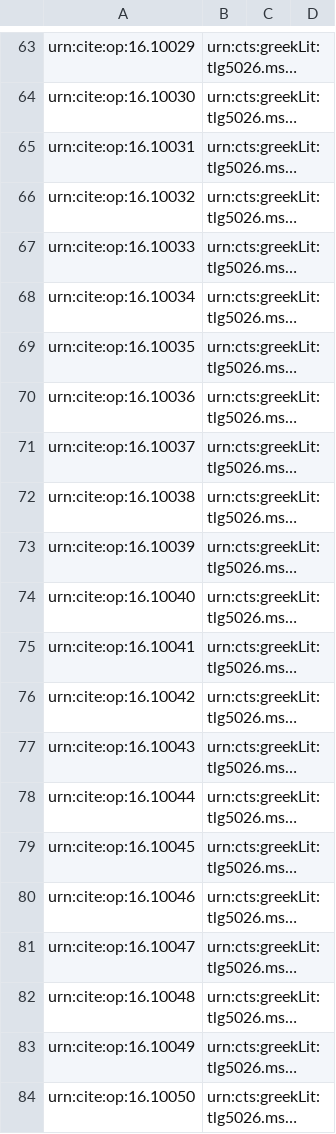
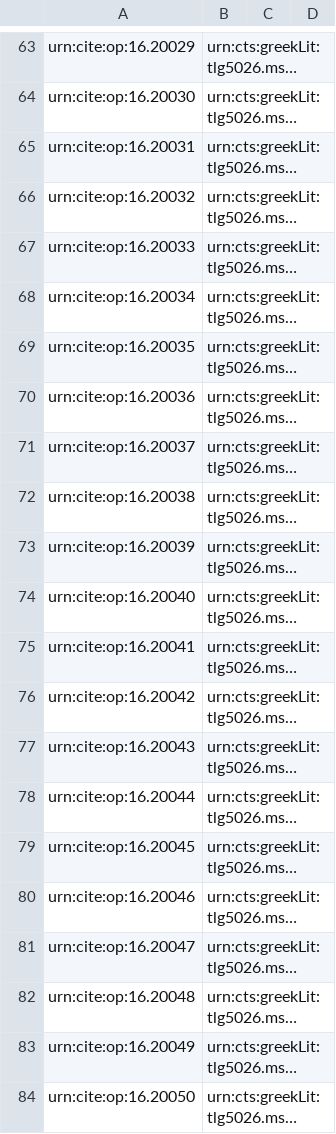
Before and after one commit to hmteditors/furman, a CSV file: 207v/collections/paleography.csv, drawn as a sheet; only a part is shown, gaps mark what is left out; long unchanged cells end in …; the diff covers the shown part only; the diff names each change by its address in the sheet, - before the commit and + after, or states it on an @@ line.

```diff
--- a/207v/collections/paleography.csv
+++ b/207v/collections/paleography.csv
-A63: urn:cite:op:16.10029
+A63: urn:cite:op:16.20029
-A64: urn:cite:op:16.10030
+A64: urn:cite:op:16.20030
-A65: urn:cite:op:16.10031
+A65: urn:cite:op:16.20031
-A66: urn:cite:op:16.10032
+A66: urn:cite:op:16.20032
-A67: urn:cite:op:16.10033
+A67: urn:cite:op:16.20033
-A68: urn:cite:op:16.10034
+A68: urn:cite:op:16.20034
-A69: urn:cite:op:16.10035
+A69: urn:cite:op:16.20035
-A70: urn:cite:op:16.10036
+A70: urn:cite:op:16.20036
-A71: urn:cite:op:16.10037
+A71: urn:cite:op:16.20037
-A72: urn:cite:op:16.10038
+A72: urn:cite:op:16.20038
-A73: urn:cite:op:16.10039
+A73: urn:cite:op:16.20039
-A74: urn:cite:op:16.10040
+A74: urn:cite:op:16.20040
-A75: urn:cite:op:16.10041
+A75: urn:cite:op:16.20041
-A76: urn:cite:op:16.10042
+A76: urn:cite:op:16.20042
-A77: urn:cite:op:16.10043
+A77: urn:cite:op:16.20043
-A78: urn:cite:op:16.10044
+A78: urn:cite:op:16.20044
-A79: urn:cite:op:16.10045
+A79: urn:cite:op:16.20045
-A80: urn:cite:op:16.10046
+A80: urn:cite:op:16.20046
-A81: urn:cite:op:16.10047
+A81: urn:cite:op:16.20047
-A82: urn:cite:op:16.10048
+A82: urn:cite:op:16.20048
-A83: urn:cite:op:16.10049
+A83: urn:cite:op:16.20049
-A84: urn:cite:op:16.10050
+A84: urn:cite:op:16.20050
```
Also changed, not shown: 28 edited cells elsewhere in this file.
